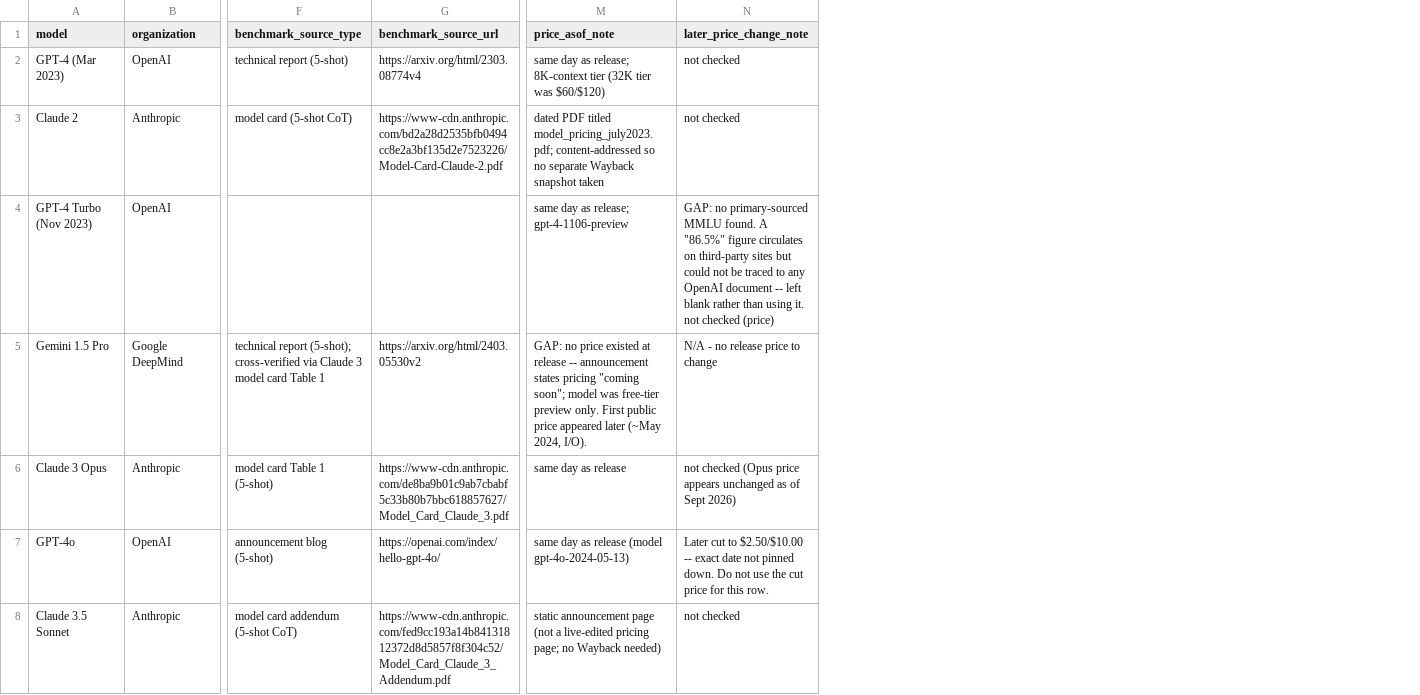
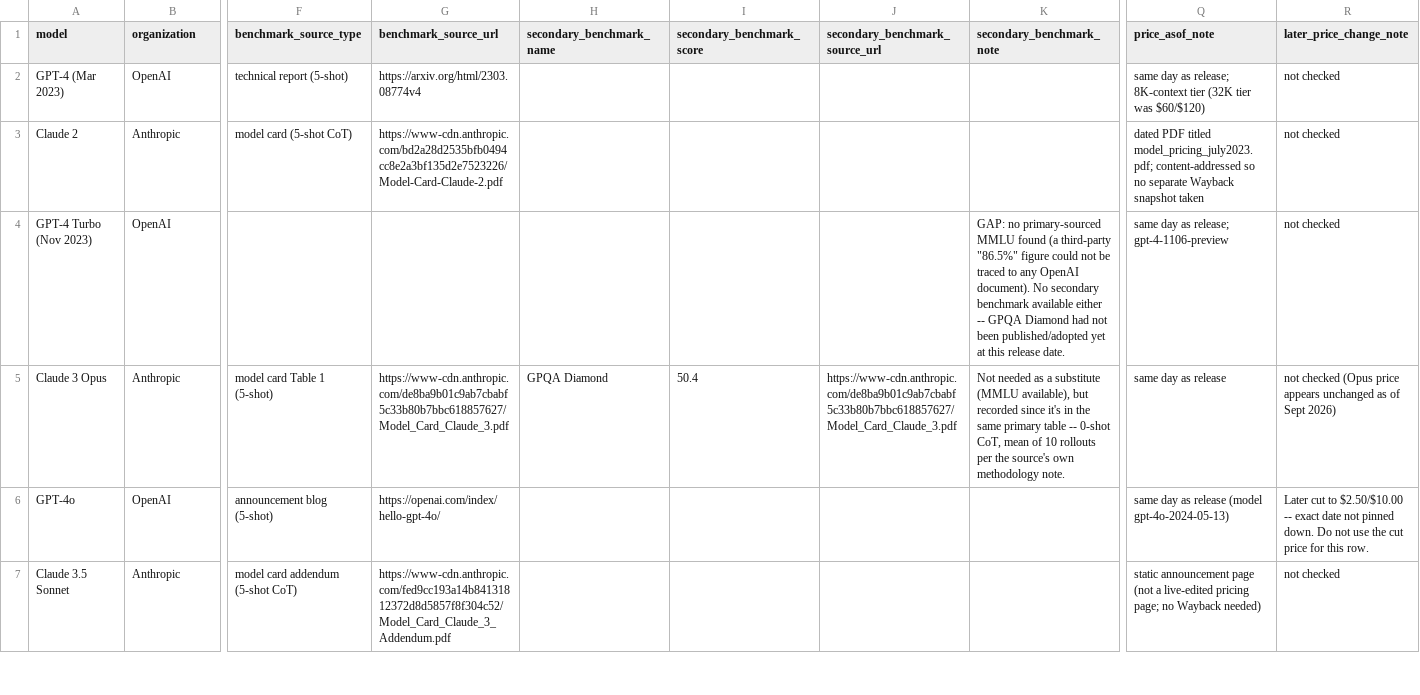
Before and after one commit to jeffreymariaraj/digital-jevons-paradox, a CSV file: data/raw/frontier_price_panel.csv, drawn as a sheet; only a part is shown, gaps mark what is left out; removed rows and columns are numbered as before the commit, all else as after; rows hold the shown columns only; the diff covers the shown part only; the diff names each change by its address in the sheet, - before the commit and + after, or states it on an @@ line.

```diff
--- a/data/raw/frontier_price_panel.csv
+++ b/data/raw/frontier_price_panel.csv
+column H (secondary_benchmark_name), row 5: GPQA Diamond
+column I (secondary_benchmark_score), row 5: 50.4
+column J (secondary_benchmark_source_url), row 5: https://www-cdn.anthropic.com/de8ba9b01c9ab7cbabf5c33b80b7bbc618857627/Model_Card_Claude_3.pdf
+column K (secondary_benchmark_note), rows 4-5: GAP: no primary-sourced MMLU found (a third-party "86.5%" figure could not be traced to any OpenAI document). No secondary benchmark available either -- GPQA Diamond had not been published/adopted yet at this release date. | Not needed as a substitute (MMLU available), but recorded since it's in the same primary table -- 0-shot CoT, mean of 10 rollouts per the source's own methodology note.
-R4 (later_price_change_note): GAP: no primary-sourced MMLU found. A "86.5%" figure circulates on third-party sites but could not be traced to any OpenAI document -- left blank rather than using it. not checked (price)
+R4 (later_price_change_note): not checked
-row 5: Gemini 1.5 Pro | Google DeepMind | technical report (5-shot); cross-verified via Claude 3 model card Table 1 | https://arxiv.org/html/2403.05530v2 | GAP: no price existed at release -- announcement states pricing "coming soon"; model was free-tier preview only. First public price appeared later (~May 2024, I/O). | N/A - no release price to change
```
Also changed, not shown: 1 removed row and 7 edited cells elsewhere in this file, 1 other file.
